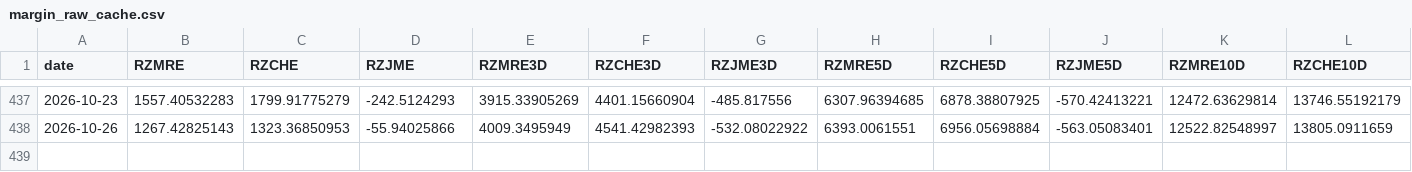
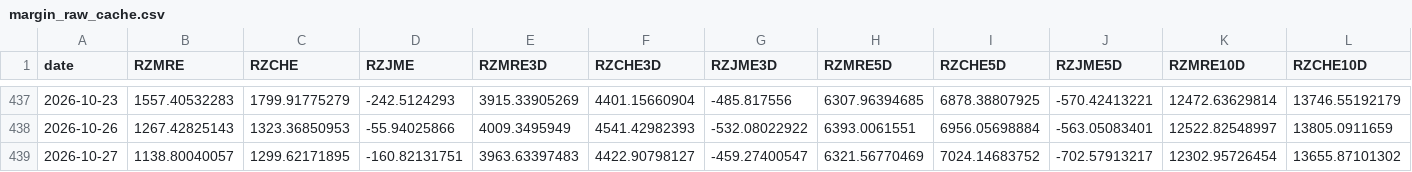
Before and after one commit to siderdata/tss_ai_stock, a CSV file: data/margin_raw_cache.csv, drawn as a sheet; only a part is shown, gaps mark what is left out; rows hold the shown columns only; the diff names each change by its address in the sheet, - before the commit and + after, or states it on an @@ line.

```diff
--- a/data/margin_raw_cache.csv
+++ b/data/margin_raw_cache.csv
+row 439: 2026-10-27 | 1138.80040057 | 1299.62171895 | -160.82131751 | 3963.63397483 | 4422.90798127 | -459.27400547 | 6321.56770469 | 7024.14683752 | -702.57913217 | 12302.95726454 | 13655.87101302
```
Also changed, not shown: data/CORE_INDICES_ta_signals_d_5days_data.csv, data/LARGE_CAP_INDICES_ta_signals_d_5days_data.csv, 37 other files.
